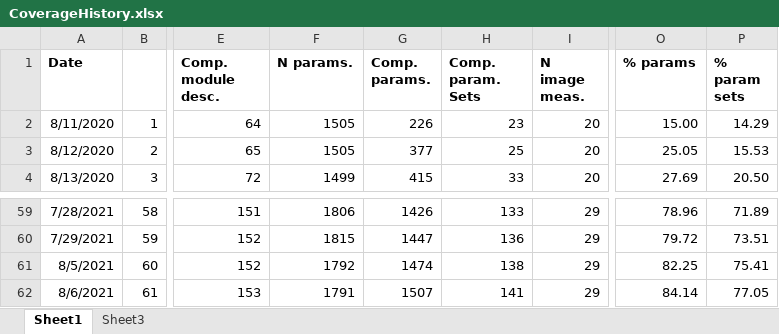
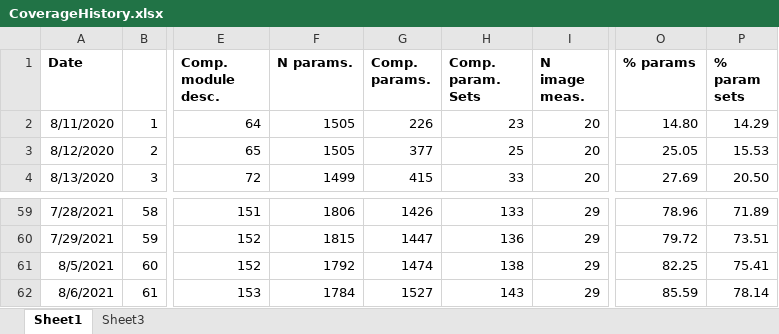
Before and after one commit to mianalysis/mia, an Excel workbook: CoverageHistory.xlsx, sheet Sheet1, drawn as a sheet; only a part is shown, gaps mark what is left out; values as stored, in another font and other column widths than the file's, no borders; charts and pictures not drawn; the diff names each change by its address in the sheet, - before the commit and + after, or states it on an @@ line.

```diff
--- a/CoverageHistory.xlsx (sheet Sheet1)
+++ b/CoverageHistory.xlsx (sheet Sheet1)
-O2 (% params): 15.00
+O2 (% params): 14.80
-F62 (N params.): 1791
+F62 (N params.): 1784
-G62 (Comp. params.): 1507
+G62 (Comp. params.): 1527
-H62 (Comp. param. Sets): 141
+H62 (Comp. param. Sets): 143
-O62 (% params): 84.14
+O62 (% params): 85.59
-P62 (% param sets): 77.05
+P62 (% param sets): 78.14
```
Also changed, not shown: sheet Sheet3, charts or pictures, 4 other files.
